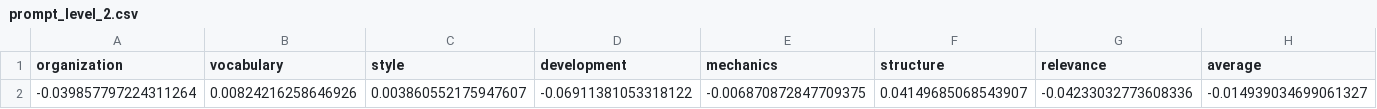
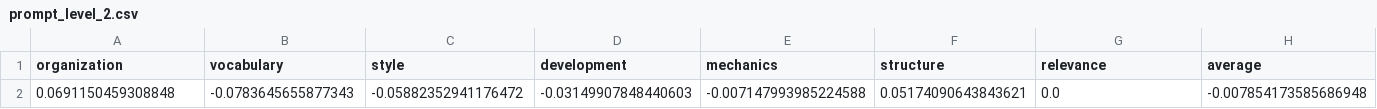
Before and after one commit to dinhieufam/Arabic_AES, a CSV file: evaluation_results/model_1/prompt_level_2.csv, drawn as a sheet; removed rows and columns are numbered as before the commit, all else as after; the diff names each change by its address in the sheet, - before the commit and + after, or states it on an @@ line.

```diff
--- a/evaluation_results/model_1/prompt_level_2.csv
+++ b/evaluation_results/model_1/prompt_level_2.csv
-row 2: -0.039857797224311264 | 0.00824216258646926 | 0.003860552175947607 | -0.06911381053318122 | -0.006870872847709375 | 0.04149685068543907 | -0.04233032773608336 | -0.014939034699061327
+row 2: 0.0691150459308848 | -0.0783645655877343 | -0.05882352941176472 | -0.03149907848440603 | -0.007147993985224588 | 0.05174090643843621 | 0.0 | -0.007854173585686948
```
Also changed, not shown: evaluation_results/model_1/prompt_level_1.csv, evaluation_results/model_1/prompt_level_3.csv, 25 other files.
